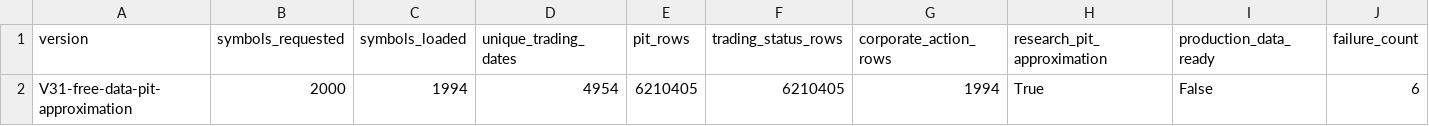
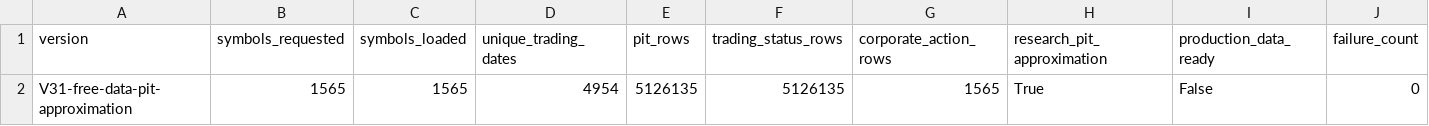
Before and after one commit to goldenerr/lianghua, a CSV file: data/backtest_results/quant_v31_free_data_build_report.csv, drawn as a sheet.

```diff
--- a/data/backtest_results/quant_v31_free_data_build_report.csv
+++ b/data/backtest_results/quant_v31_free_data_build_report.csv
@@ -1,2 +1,2 @@
 version,symbols_requested,symbols_loaded,unique_trading_dates,pit_rows,trading_status_rows,corporate_action_rows,research_pit_approximation,production_data_ready,failure_count
-V31-free-data-pit-approximation,2000,1994,4954,6210405,6210405,1994,True,False,6
+V31-free-data-pit-approximation,1565,1565,4954,5126135,5126135,1565,True,False,0
```
Also changed, not shown: data/backtest_results/quant_v30_production_data_gate.csv, data/backtest_results/quant_v31_free_data_quality_gate.csv, 22 other files.
